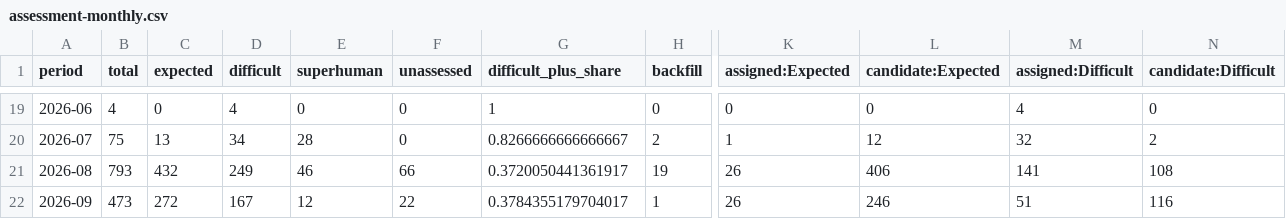
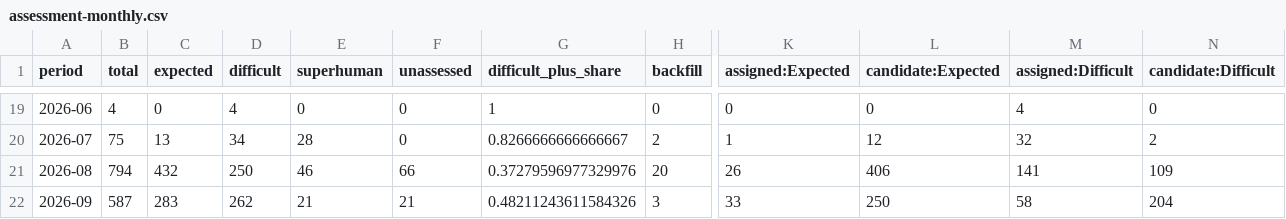
Before and after one commit to latticecut/latticecut.github.io, a CSV file: _projects/ai-mathematical-proof-analysis-jekyll/data/assessment-monthly.csv, drawn as a sheet; only a part is shown, gaps mark what is left out; the diff covers the shown part only; the diff names each change by its address in the sheet, - before the commit and + after, or states it on an @@ line.

Commit message:
Publish 2026-09-10 AI mathematics evidence refresh

```diff
--- a/_projects/ai-mathematical-proof-analysis-jekyll/data/assessment-monthly.csv
+++ b/_projects/ai-mathematical-proof-analysis-jekyll/data/assessment-monthly.csv
-B21 (total): 793
+B21 (total): 794
-D21 (difficult): 249
+D21 (difficult): 250
-G21 (difficult_plus_share): 0.3720050441361917
+G21 (difficult_plus_share): 0.37279596977329976
-H21 (backfill): 19
+H21 (backfill): 20
-N21 (candidate:Difficult): 108
+N21 (candidate:Difficult): 109
-B22 (total): 473
+B22 (total): 587
-C22 (expected): 272
+C22 (expected): 283
-D22 (difficult): 167
+D22 (difficult): 262
-E22 (superhuman): 12
+E22 (superhuman): 21
-F22 (unassessed): 22
+F22 (unassessed): 21
-G22 (difficult_plus_share): 0.3784355179704017
+G22 (difficult_plus_share): 0.48211243611584326
-H22 (backfill): 1
+H22 (backfill): 3
-K22 (assigned:Expected): 26
+K22 (assigned:Expected): 33
-L22 (candidate:Expected): 246
+L22 (candidate:Expected): 250
-M22 (assigned:Difficult): 51
+M22 (assigned:Difficult): 58
-N22 (candidate:Difficult): 116
+N22 (candidate:Difficult): 204
```
Also changed, not shown: 3 edited cells elsewhere in this file, _projects/ai-mathematical-proof-analysis-jekyll/data/difficulty_monthly_breakdown.csv, _projects/ai-mathematical-proof-analysis-jekyll/data/result-claims-monthly-breakdown.v0.2.csv, 54 other files.
